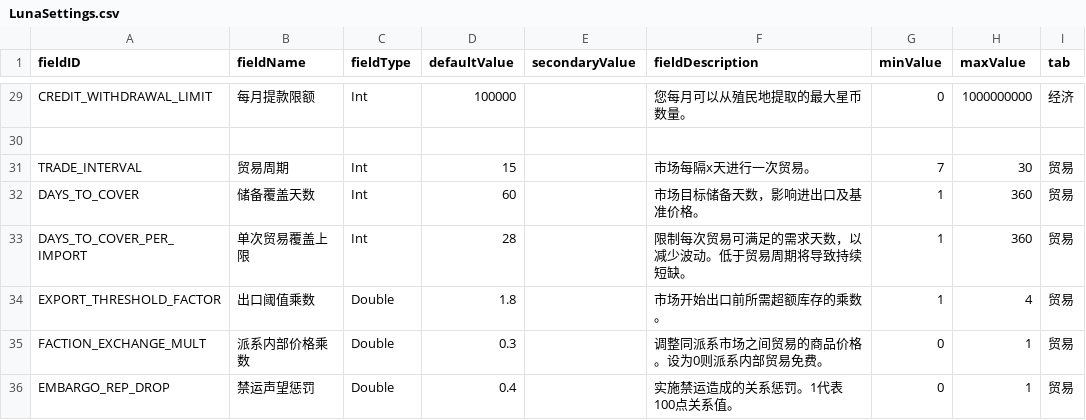
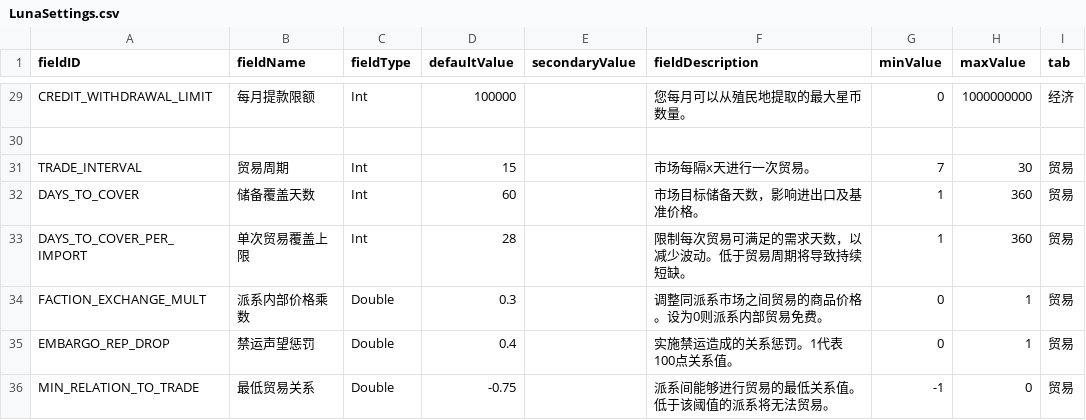
Before and after one commit to WolframSegler/LTV_Economy, a CSV file: localization/chinese/data/config/LunaSettings.csv, drawn as a sheet; only a part is shown, gaps mark what is left out; the shorter side is filled out with more unchanged rows.

```diff
--- a/localization/chinese/data/config/LunaSettings.csv
+++ b/localization/chinese/data/config/LunaSettings.csv
@@ -33,3 +33,2 @@ DAYS_TO_COVER,储备覆盖天数,Int,60,,"市场目标储备天数，影响进
 DAYS_TO_COVER_PER_IMPORT,单次贸易覆盖上限,Int,28,,限制每次贸易可满足的需求天数，以减少波动。低于贸易周期将导致持续短缺。,1,360,贸易
-EXPORT_THRESHOLD_FACTOR,出口阈值乘数,Double,1.8,,市场开始出口前所需超额库存的乘数。,1,4,贸易
 FACTION_EXCHANGE_MULT,派系内部价格乘数,Double,0.3,,调整同派系市场之间贸易的商品价格。设为0则派系内部贸易免费。,0,1,贸易
```
Also changed, not shown: data/config/LunaSettings.csv, 15 other files.
